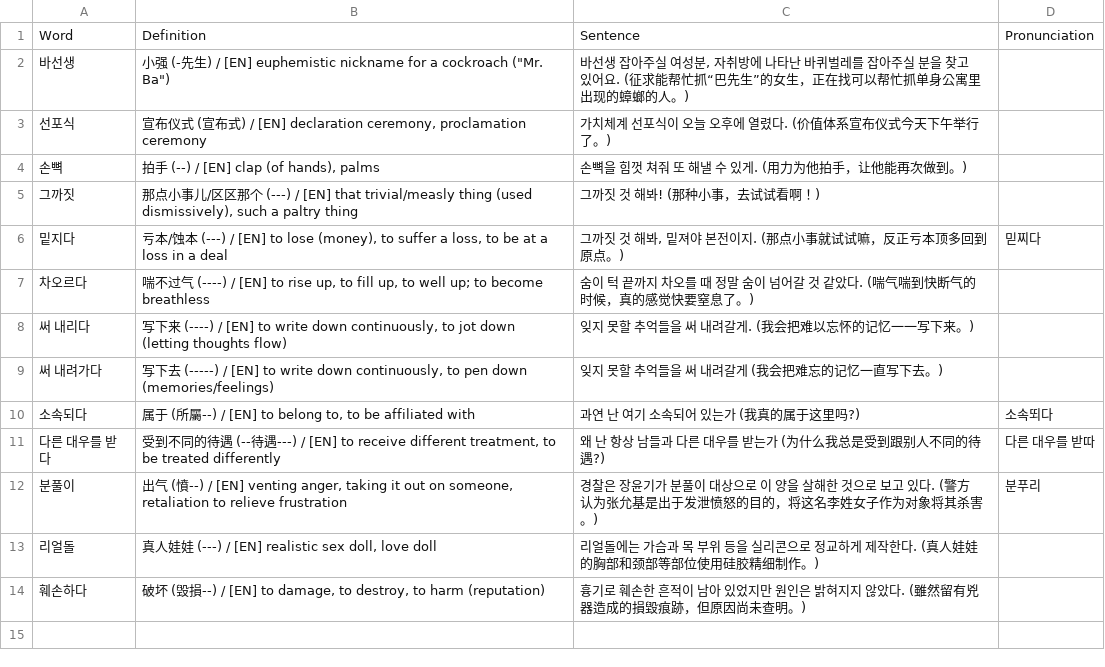
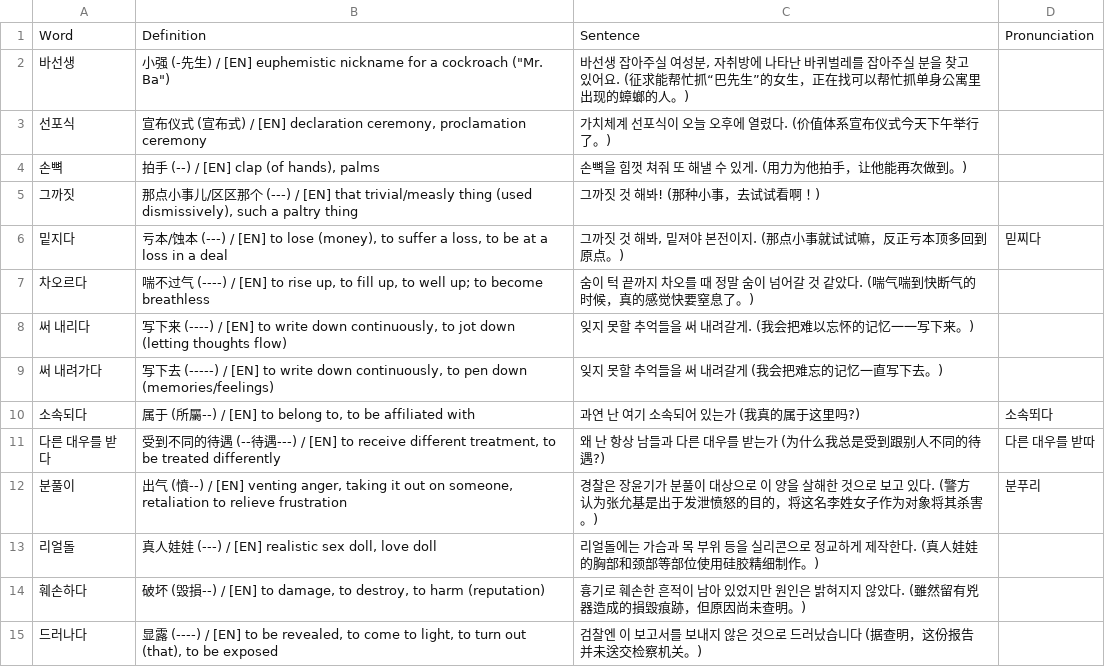
Before and after one commit to sinhong96/Korean-FlashCard-Web, a CSV file: vocablist_csv/20260715_01_LIST_Bot.csv, drawn as a sheet; the diff names each change by its address in the sheet, - before the commit and + after, or states it on an @@ line.

Commit message:
Bot: add 1 word(s)

```diff
--- a/vocablist_csv/20260715_01_LIST_Bot.csv
+++ b/vocablist_csv/20260715_01_LIST_Bot.csv
+row 15: 드러나다 | 显露 (----) / [EN] to be revealed, to come to light, to turn out (that), to be exposed | 검찰엔 이 보고서를 보내지 않은 것으로 드러났습니다 (据查明，这份报告并未送交检察机关。)
```
